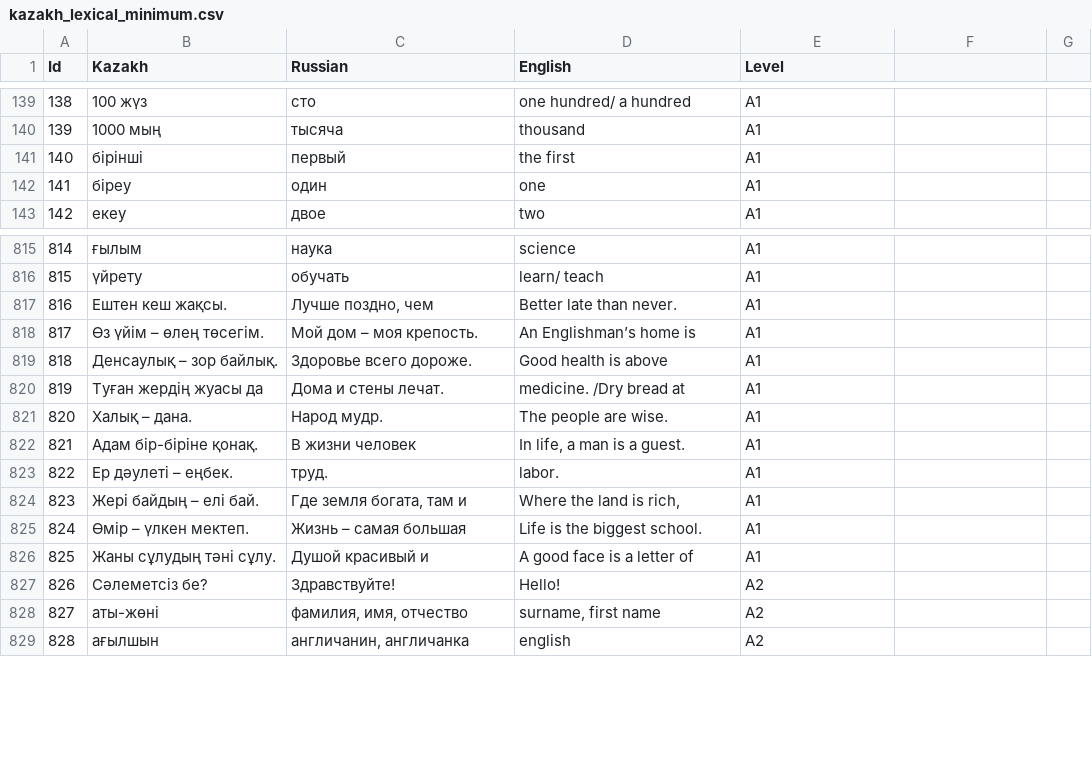
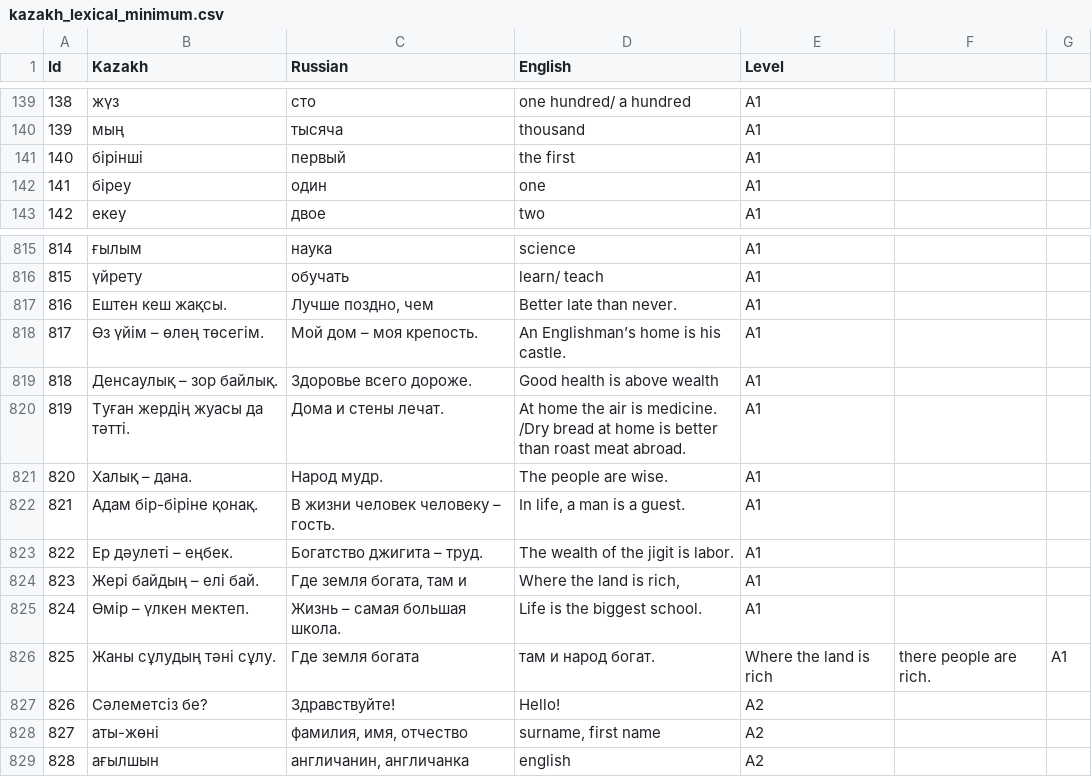
Before and after one commit to zulu-droid/kazakh_language_minimums, a CSV file: kazakh_lexical_minimum.csv, drawn as a sheet; only a part is shown, gaps mark what is left out; the diff covers the shown part only.

```diff
--- a/kazakh_lexical_minimum.csv
+++ b/kazakh_lexical_minimum.csv
@@ -139,3 +139,3 @@
-138,100 жүз,сто,one hundred/ a hundred,A1
-139,1000 мың,тысяча,thousand,A1
+138,жүз,сто,one hundred/ a hundred,A1
+139,мың,тысяча,thousand,A1
 140,бірінші,первый,the first,A1
@@ -817,11 +817,11 @@
 816,Ештен кеш жақсы.,"Лучше поздно, чем",Better late than never.,A1
-817,Өз үйім – өлең төсегім.,Мой дом – моя  крепость.,An Englishman’s home is,A1
-818,Денсаулық – зор байлық.,Здоровье всего дороже.,Good health is above,A1
-819,Туған жердің жуасы да,Дома и стены лечат.,medicine. /Dry bread at,A1
+817,Өз үйім – өлең төсегім.,Мой дом – моя  крепость.,An Englishman’s home is his castle.,A1
+818,Денсаулық – зор байлық.,Здоровье всего дороже.,Good health is above wealth,A1
+819,Туған жердің жуасы да тәтті.,Дома и стены лечат.,At home the air is medicine. /Dry bread at home is better than roast meat abroad.,A1
 820,Халық – дана.,Народ  мудр.,The people are wise.,A1
-821,Адам бір-біріне қонақ.,В жизни человек,"In life, a man is a guest.",A1
-822,Ер дәулеті – еңбек.,труд.,labor.,A1
+821,Адам бір-біріне қонақ.,В жизни человек человеку – гость.,"In life, a man is a guest.",A1
+822,Ер дәулеті – еңбек.,Богатство джигита – труд.,The wealth of the jigit is labor.,A1
 823,Жері байдың  – елі  бай.,"Где земля богата,  там и","Where the land is rich,",A1
-824,Өмір –  үлкен мектеп.,Жизнь – самая большая,Life is the biggest school.,A1
-825,Жаны сұлудың тәні сұлу.,Душой красивый и,A good face is a letter of,A1
+824,Өмір –  үлкен мектеп.,Жизнь – самая большая школа.,Life is the biggest school.,A1
+825,Жаны сұлудың тәні сұлу.,Где земля богата, там и народ богат.,Where the land is rich, there people are rich.,A1
 826,Сәлеметсіз бе?,Здравствуйте!,Hello!,A2
```
Also changed, not shown: 27 edited cells elsewhere in this file.
